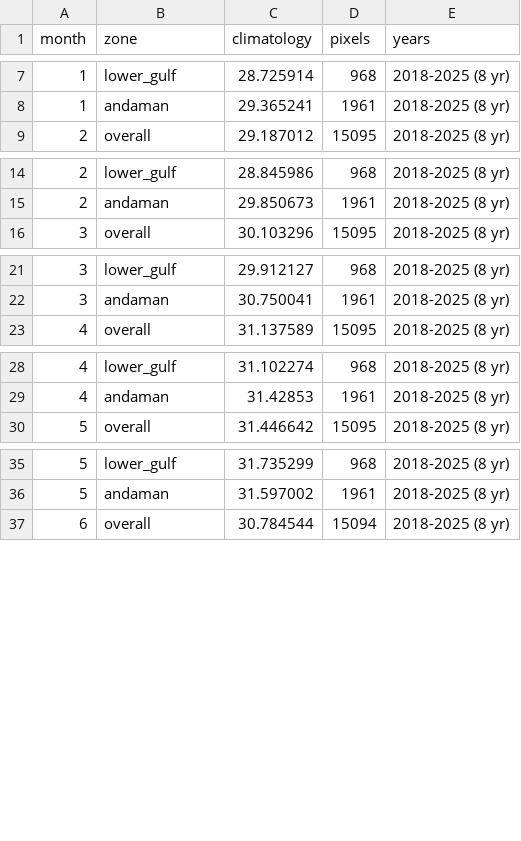
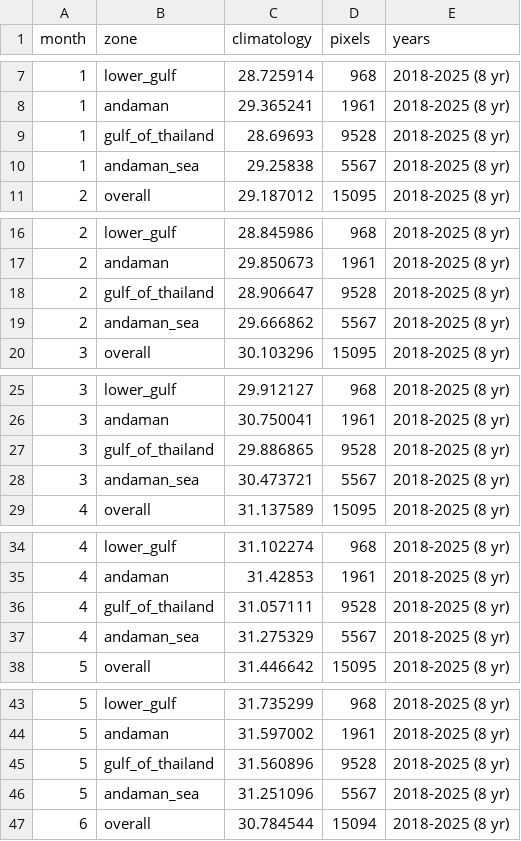
Before and after one commit to Thiramet2004/viirs-marine-dashboard, a CSV file: data/zonal_stats/sst_climatology_zonal.csv, drawn as a sheet; only a part is shown, gaps mark what is left out; the diff covers the shown part only; the diff names each change by its address in the sheet, - before the commit and + after, or states it on an @@ line.

```diff
--- a/data/zonal_stats/sst_climatology_zonal.csv
+++ b/data/zonal_stats/sst_climatology_zonal.csv
+row 9: 1 | gulf_of_thailand | 28.69693 | 9528 | 2018-2025 (8 yr)
+row 10: 1 | andaman_sea | 29.25838 | 5567 | 2018-2025 (8 yr)
+row 18: 2 | gulf_of_thailand | 28.906647 | 9528 | 2018-2025 (8 yr)
+row 19: 2 | andaman_sea | 29.666862 | 5567 | 2018-2025 (8 yr)
+row 27: 3 | gulf_of_thailand | 29.886865 | 9528 | 2018-2025 (8 yr)
+row 28: 3 | andaman_sea | 30.473721 | 5567 | 2018-2025 (8 yr)
+row 36: 4 | gulf_of_thailand | 31.057111 | 9528 | 2018-2025 (8 yr)
+row 37: 4 | andaman_sea | 31.275329 | 5567 | 2018-2025 (8 yr)
+row 45: 5 | gulf_of_thailand | 31.560896 | 9528 | 2018-2025 (8 yr)
+row 46: 5 | andaman_sea | 31.251096 | 5567 | 2018-2025 (8 yr)
```
Also changed, not shown: 14 added rows elsewhere in this file, data/zonal_stats/chl_climatology_zonal.csv, data/zonal_stats/chl_yearly_zonal.csv, 11 other files.
